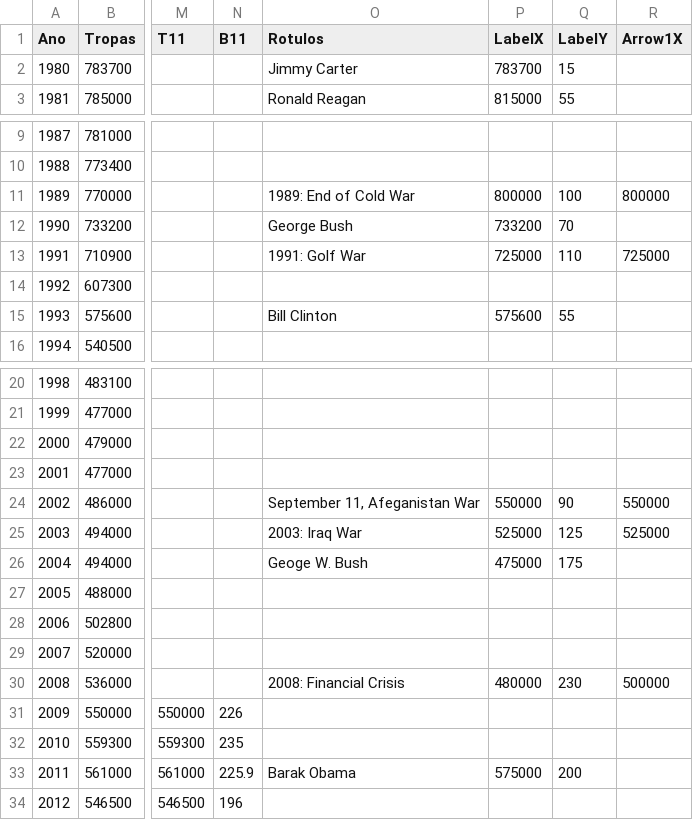
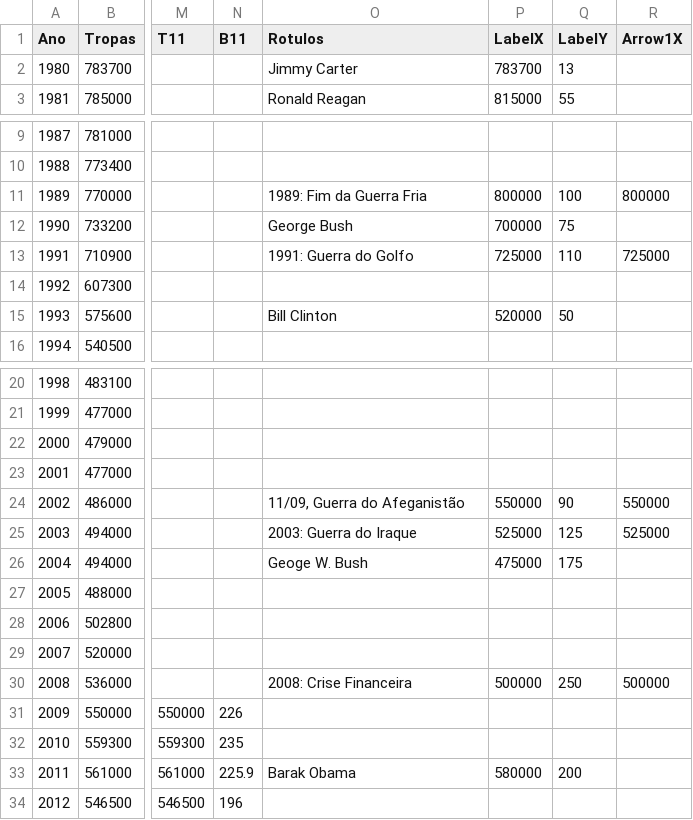
Before and after one commit to wisevis/dados-cursos, a CSV file: TroopsCost.csv, drawn as a sheet; only a part is shown, gaps mark what is left out; the diff names each change by its address in the sheet, - before the commit and + after, or states it on an @@ line.

Commit message:
Add files via upload

```diff
--- a/TroopsCost.csv
+++ b/TroopsCost.csv
-Q2 (LabelY): 15
+Q2 (LabelY): 13
-O11 (Rotulos): 1989: End of Cold War
+O11 (Rotulos): 1989: Fim da Guerra Fria
-P12 (LabelX): 733200
+P12 (LabelX): 700000
-Q12 (LabelY): 70
+Q12 (LabelY): 75
-O13 (Rotulos): 1991: Golf War
+O13 (Rotulos): 1991: Guerra do Golfo
-P15 (LabelX): 575600
+P15 (LabelX): 520000
-Q15 (LabelY): 55
+Q15 (LabelY): 50
-O24 (Rotulos): September 11, Afeganistan War
+O24 (Rotulos): 11/09, Guerra do Afeganistão
-O25 (Rotulos): 2003: Iraq War
+O25 (Rotulos): 2003: Guerra do Iraque
-O30 (Rotulos): 2008: Financial Crisis
+O30 (Rotulos): 2008: Crise Financeira
-P30 (LabelX): 480000
+P30 (LabelX): 500000
-Q30 (LabelY): 230
+Q30 (LabelY): 250
-P33 (LabelX): 575000
+P33 (LabelX): 580000
```
